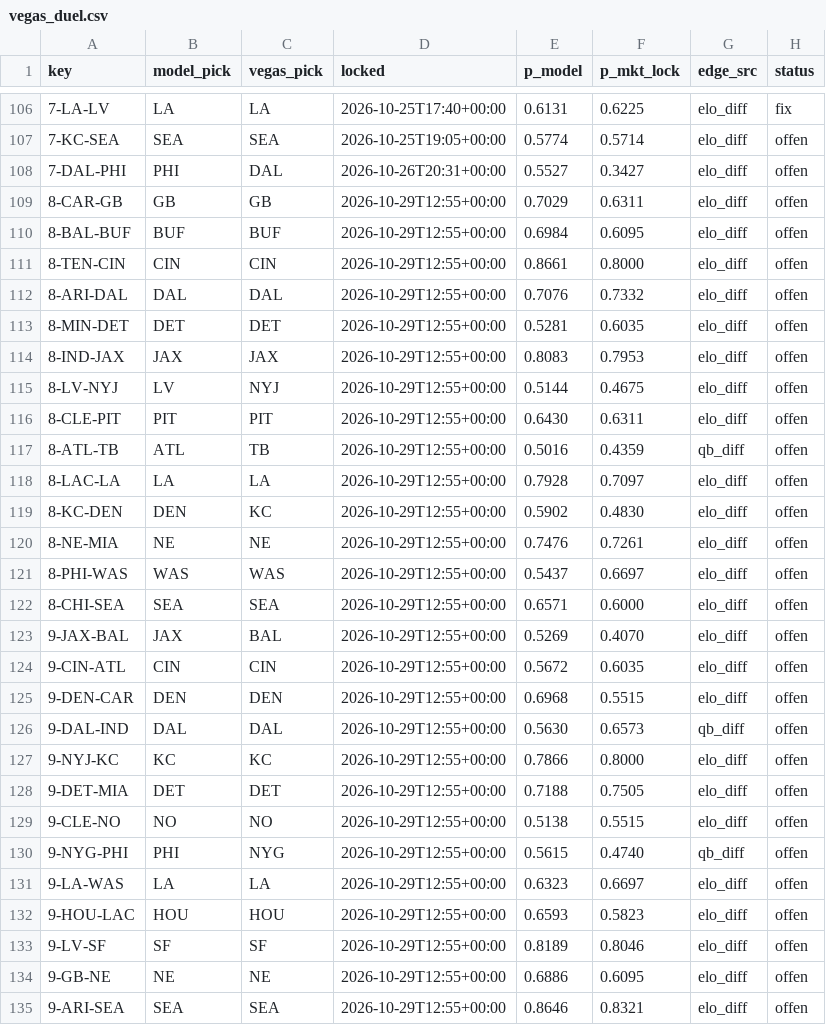
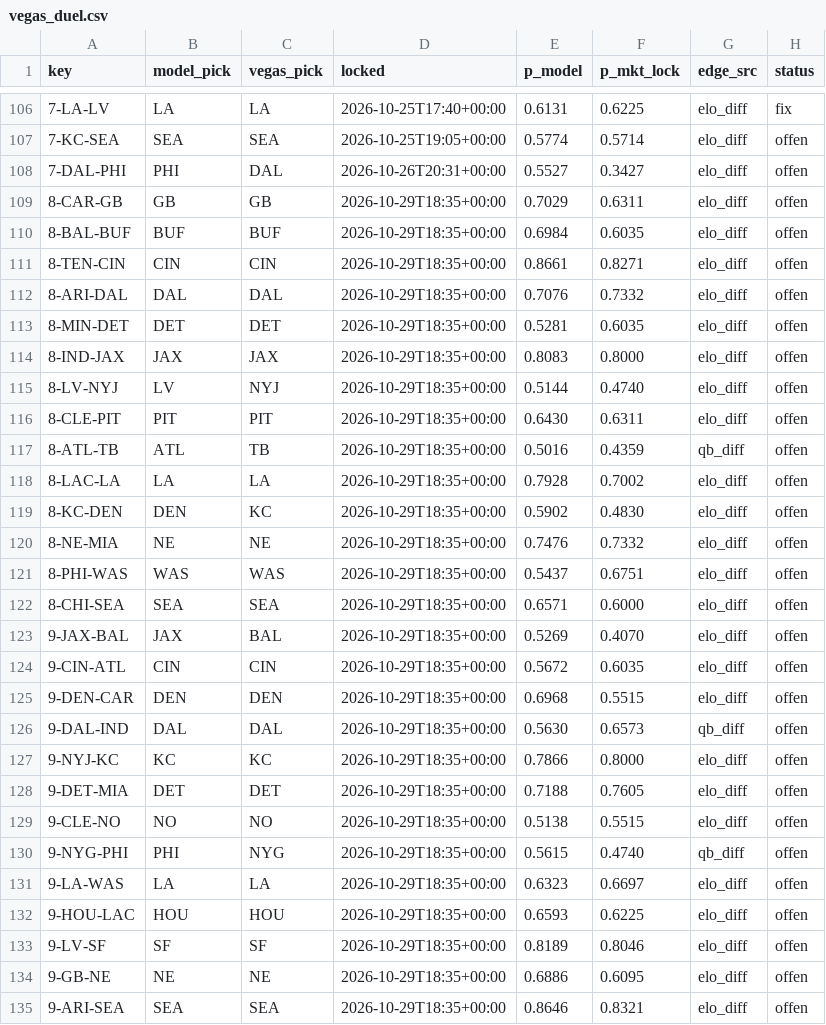
Before and after one commit to Cako18/gridiron-data, a CSV file: data/vegas_duel.csv, drawn as a sheet; only a part is shown, gaps mark what is left out; the diff covers the shown part only.

```diff
--- a/data/vegas_duel.csv
+++ b/data/vegas_duel.csv
@@ -108,28 +108,28 @@ key,model_pick,vegas_pick,locked,p_model,p_mkt_lock,edge_src,status
 7-DAL-PHI,PHI,DAL,2026-10-26T20:31+00:00,0.5527,0.3427,elo_diff,offen
-8-CAR-GB,GB,GB,2026-10-29T12:55+00:00,0.7029,0.6311,elo_diff,offen
-8-BAL-BUF,BUF,BUF,2026-10-29T12:55+00:00,0.6984,0.6095,elo_diff,offen
-8-TEN-CIN,CIN,CIN,2026-10-29T12:55+00:00,0.8661,0.8000,elo_diff,offen
-8-ARI-DAL,DAL,DAL,2026-10-29T12:55+00:00,0.7076,0.7332,elo_diff,offen
-8-MIN-DET,DET,DET,2026-10-29T12:55+00:00,0.5281,0.6035,elo_diff,offen
-8-IND-JAX,JAX,JAX,2026-10-29T12:55+00:00,0.8083,0.7953,elo_diff,offen
-8-LV-NYJ,LV,NYJ,2026-10-29T12:55+00:00,0.5144,0.4675,elo_diff,offen
-8-CLE-PIT,PIT,PIT,2026-10-29T12:55+00:00,0.6430,0.6311,elo_diff,offen
-8-ATL-TB,ATL,TB,2026-10-29T12:55+00:00,0.5016,0.4359,qb_diff,offen
-8-LAC-LA,LA,LA,2026-10-29T12:55+00:00,0.7928,0.7097,elo_diff,offen
-8-KC-DEN,DEN,KC,2026-10-29T12:55+00:00,0.5902,0.4830,elo_diff,offen
-8-NE-MIA,NE,NE,2026-10-29T12:55+00:00,0.7476,0.7261,elo_diff,offen
-8-PHI-WAS,WAS,WAS,2026-10-29T12:55+00:00,0.5437,0.6697,elo_diff,offen
-8-CHI-SEA,SEA,SEA,2026-10-29T12:55+00:00,0.6571,0.6000,elo_diff,offen
-9-JAX-BAL,JAX,BAL,2026-10-29T12:55+00:00,0.5269,0.4070,elo_diff,offen
-9-CIN-ATL,CIN,CIN,2026-10-29T12:55+00:00,0.5672,0.6035,elo_diff,offen
-9-DEN-CAR,DEN,DEN,2026-10-29T12:55+00:00,0.6968,0.5515,elo_diff,offen
-9-DAL-IND,DAL,DAL,2026-10-29T12:55+00:00,0.5630,0.6573,qb_diff,offen
-9-NYJ-KC,KC,KC,2026-10-29T12:55+00:00,0.7866,0.8000,elo_diff,offen
-9-DET-MIA,DET,DET,2026-10-29T12:55+00:00,0.7188,0.7505,elo_diff,offen
-9-CLE-NO,NO,NO,2026-10-29T12:55+00:00,0.5138,0.5515,elo_diff,offen
-9-NYG-PHI,PHI,NYG,2026-10-29T12:55+00:00,0.5615,0.4740,qb_diff,offen
-9-LA-WAS,LA,LA,2026-10-29T12:55+00:00,0.6323,0.6697,elo_diff,offen
-9-HOU-LAC,HOU,HOU,2026-10-29T12:55+00:00,0.6593,0.5823,elo_diff,offen
-9-LV-SF,SF,SF,2026-10-29T12:55+00:00,0.8189,0.8046,elo_diff,offen
-9-GB-NE,NE,NE,2026-10-29T12:55+00:00,0.6886,0.6095,elo_diff,offen
-9-ARI-SEA,SEA,SEA,2026-10-29T12:55+00:00,0.8646,0.8321,elo_diff,offen
+8-CAR-GB,GB,GB,2026-10-29T18:35+00:00,0.7029,0.6311,elo_diff,offen
+8-BAL-BUF,BUF,BUF,2026-10-29T18:35+00:00,0.6984,0.6035,elo_diff,offen
+8-TEN-CIN,CIN,CIN,2026-10-29T18:35+00:00,0.8661,0.8271,elo_diff,offen
+8-ARI-DAL,DAL,DAL,2026-10-29T18:35+00:00,0.7076,0.7332,elo_diff,offen
+8-MIN-DET,DET,DET,2026-10-29T18:35+00:00,0.5281,0.6035,elo_diff,offen
+8-IND-JAX,JAX,JAX,2026-10-29T18:35+00:00,0.8083,0.8000,elo_diff,offen
+8-LV-NYJ,LV,NYJ,2026-10-29T18:35+00:00,0.5144,0.4740,elo_diff,offen
+8-CLE-PIT,PIT,PIT,2026-10-29T18:35+00:00,0.6430,0.6311,elo_diff,offen
+8-ATL-TB,ATL,TB,2026-10-29T18:35+00:00,0.5016,0.4359,qb_diff,offen
+8-LAC-LA,LA,LA,2026-10-29T18:35+00:00,0.7928,0.7002,elo_diff,offen
+8-KC-DEN,DEN,KC,2026-10-29T18:35+00:00,0.5902,0.4830,elo_diff,offen
+8-NE-MIA,NE,NE,2026-10-29T18:35+00:00,0.7476,0.7332,elo_diff,offen
+8-PHI-WAS,WAS,WAS,2026-10-29T18:35+00:00,0.5437,0.6751,elo_diff,offen
+8-CHI-SEA,SEA,SEA,2026-10-29T18:35+00:00,0.6571,0.6000,elo_diff,offen
+9-JAX-BAL,JAX,BAL,2026-10-29T18:35+00:00,0.5269,0.4070,elo_diff,offen
+9-CIN-ATL,CIN,CIN,2026-10-29T18:35+00:00,0.5672,0.6035,elo_diff,offen
+9-DEN-CAR,DEN,DEN,2026-10-29T18:35+00:00,0.6968,0.5515,elo_diff,offen
+9-DAL-IND,DAL,DAL,2026-10-29T18:35+00:00,0.5630,0.6573,qb_diff,offen
+9-NYJ-KC,KC,KC,2026-10-29T18:35+00:00,0.7866,0.8000,elo_diff,offen
+9-DET-MIA,DET,DET,2026-10-29T18:35+00:00,0.7188,0.7605,elo_diff,offen
+9-CLE-NO,NO,NO,2026-10-29T18:35+00:00,0.5138,0.5515,elo_diff,offen
+9-NYG-PHI,PHI,NYG,2026-10-29T18:35+00:00,0.5615,0.4740,qb_diff,offen
+9-LA-WAS,LA,LA,2026-10-29T18:35+00:00,0.6323,0.6697,elo_diff,offen
+9-HOU-LAC,HOU,HOU,2026-10-29T18:35+00:00,0.6593,0.6225,elo_diff,offen
+9-LV-SF,SF,SF,2026-10-29T18:35+00:00,0.8189,0.8046,elo_diff,offen
+9-GB-NE,NE,NE,2026-10-29T18:35+00:00,0.6886,0.6095,elo_diff,offen
+9-ARI-SEA,SEA,SEA,2026-10-29T18:35+00:00,0.8646,0.8321,elo_diff,offen
```
Also changed, not shown: 2 edited cells elsewhere in this file, data/line_history.csv, data/schein_protokoll.csv, 2 other files.
